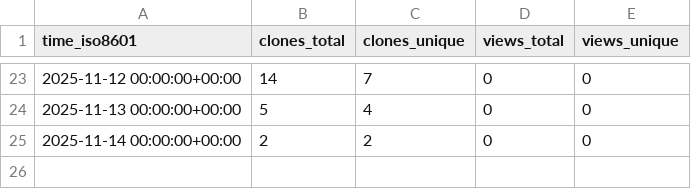
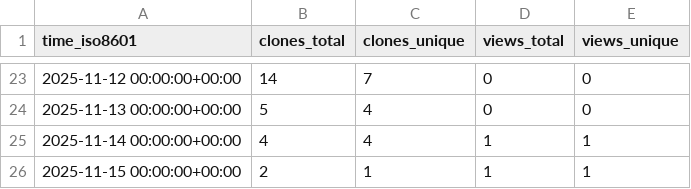
Before and after one commit to EOL/computer-vision-with-EOL-images, a CSV file: EOL/computer-vision-with-EOL-images/ghrs-data/views_clones_aggregate.csv, drawn as a sheet; only a part is shown, gaps mark what is left out.

```diff
--- a/EOL/computer-vision-with-EOL-images/ghrs-data/views_clones_aggregate.csv
+++ b/EOL/computer-vision-with-EOL-images/ghrs-data/views_clones_aggregate.csv
@@ -24,2 +24,3 @@ time_iso8601,clones_total,clones_unique,views_total,views_unique
 2025-11-13 00:00:00+00:00,5,4,0,0
-2025-11-14 00:00:00+00:00,2,2,0,0
+2025-11-14 00:00:00+00:00,4,4,1,1
+2025-11-15 00:00:00+00:00,2,1,1,1
```
Also changed, not shown: 1 other file.
